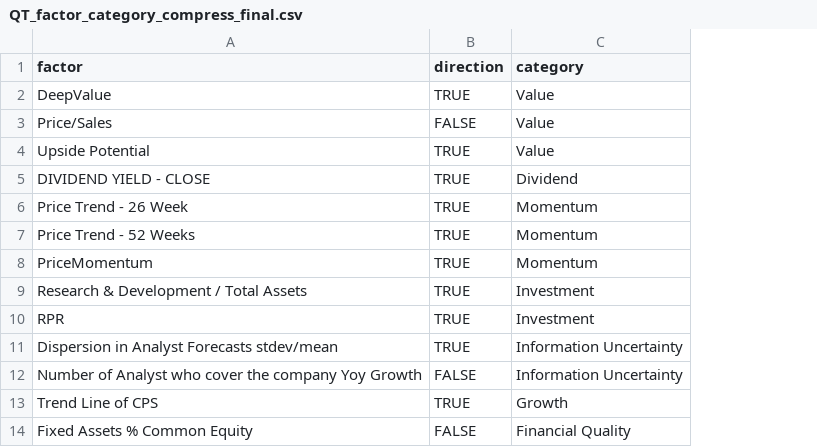
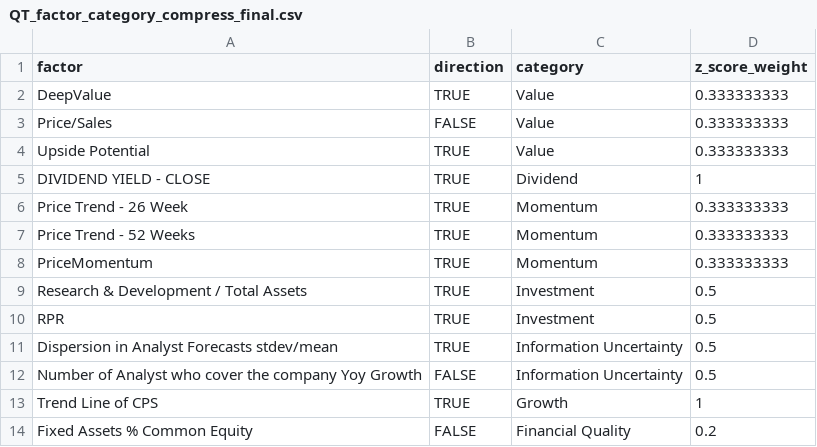
Before and after one commit to doomoolmori/factor_attribution_process, a CSV file: QT_factor_category_compress_final.csv, drawn as a sheet; only a part is shown; the diff names each change by its address in the sheet, - before the commit and + after, or states it on an @@ line.

```diff
--- a/QT_factor_category_compress_final.csv
+++ b/QT_factor_category_compress_final.csv
+column D (z_score_weight), rows 2-14: 0.333333333 | 0.333333333 | 0.333333333 | 1 | 0.333333333 | 0.333333333 | 0.333333333 | 0.5 | 0.5 | 0.5 | 0.5 | 1 | 0.2
```
Also changed, not shown: 9 other files.
